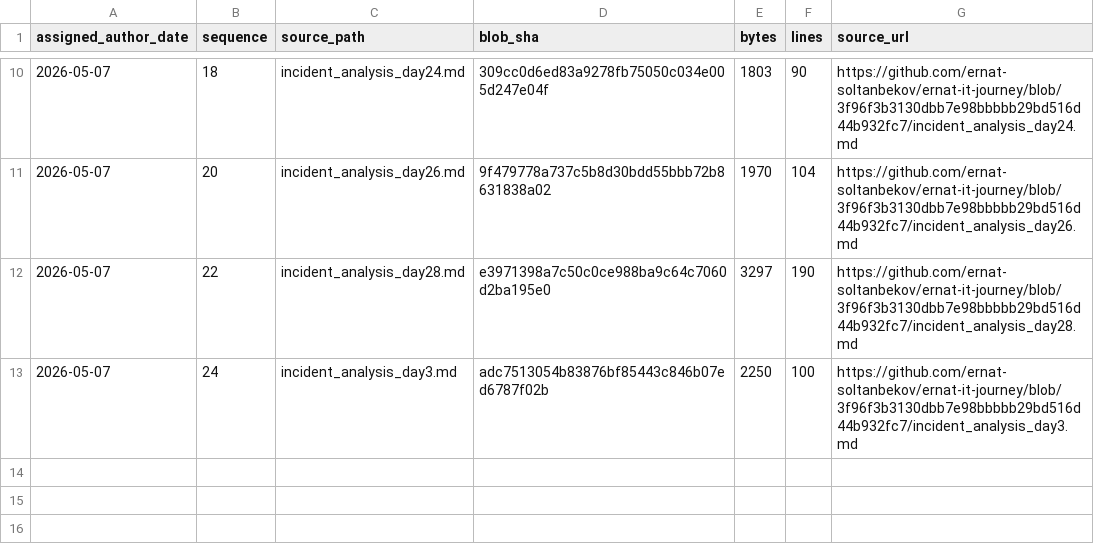
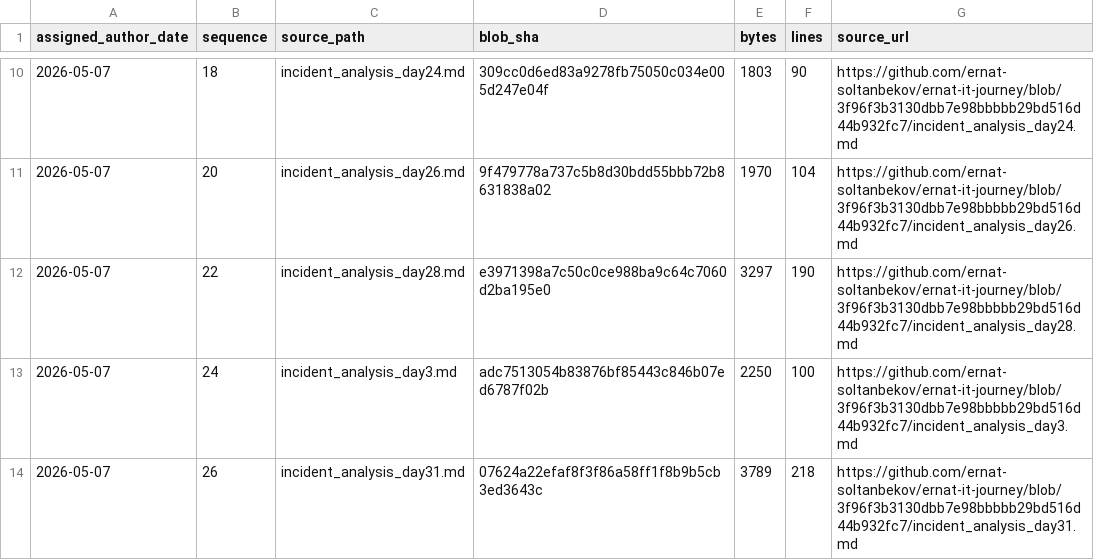
Before and after one commit to ernat-soltanbekov/ernat-it-journey, a TSV file: source-catalog-2026-09-30/daily/2026-05-07.tsv, drawn as a sheet; only a part is shown, gaps mark what is left out; the diff names each change by its address in the sheet, - before the commit and + after, or states it on an @@ line.

Commit message:
catalog: add source metadata for 2026-05-07 #26 (backfill generated 2026-09-30)

```diff
--- a/source-catalog-2026-09-30/daily/2026-05-07.tsv
+++ b/source-catalog-2026-09-30/daily/2026-05-07.tsv
+row 14: 2026-05-07 | 26 | incident_analysis_day31.md | 07624a22efaf8f3f86a58ff1f8b9b5cb3ed3643c | 3789 | 218 | https://github.com/ernat-soltanbekov/ernat-it-journey/blob/3f96f3b3130dbb7e98bbbbb29bd516d44b932fc7/incident_analysis_day31.md
```
